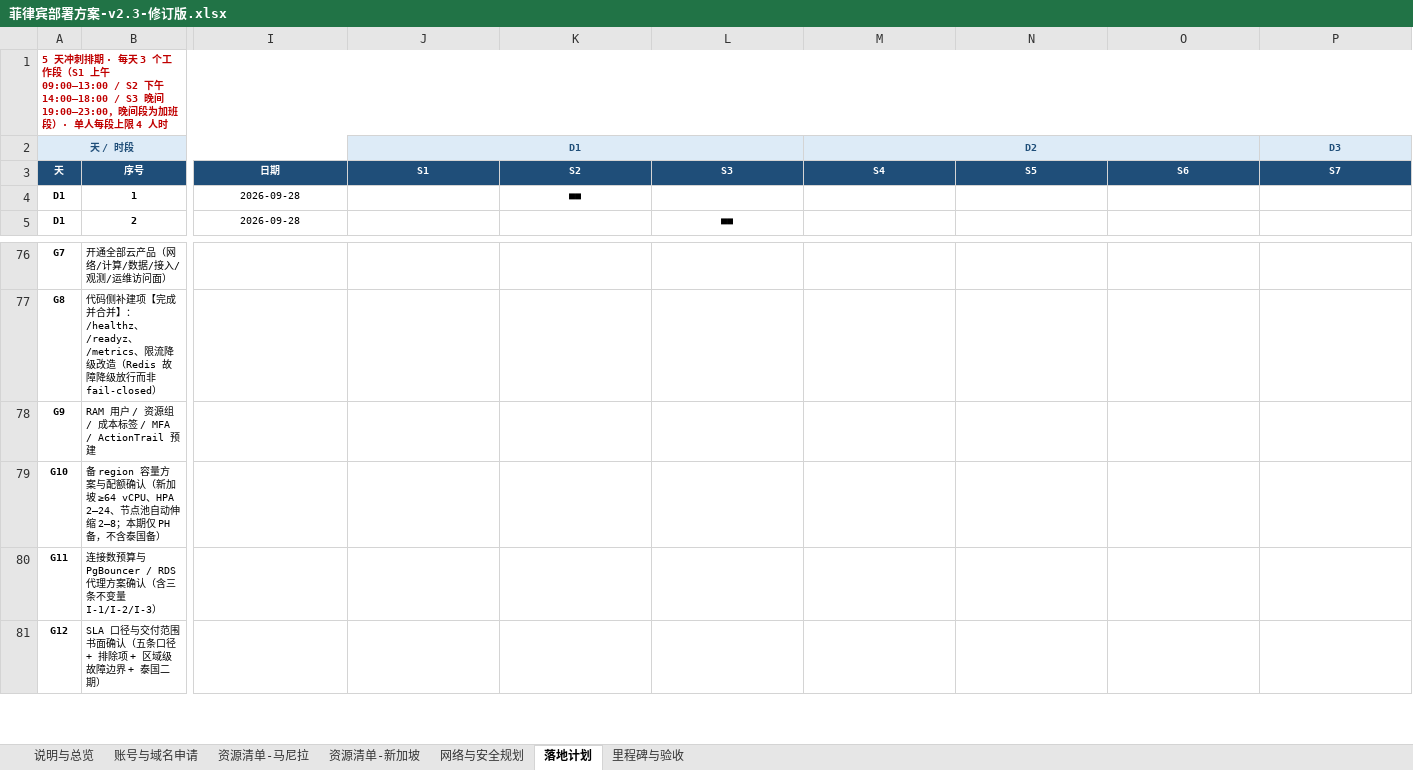
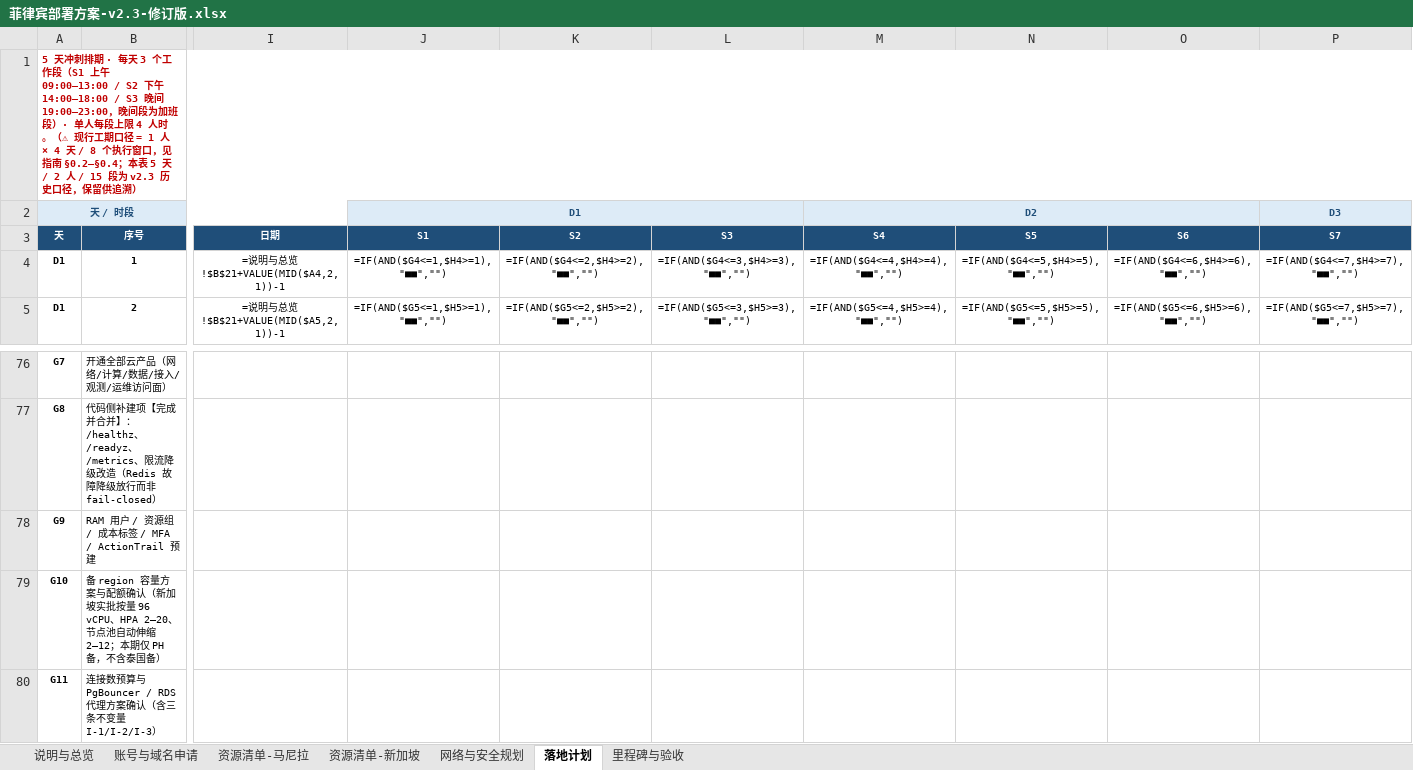
Before and after one commit to yanxuewei/new-api-yxw, an Excel workbook: deploy/菲律宾部署方案-v2.3-修订版.xlsx, sheet 落地计划, drawn as a sheet; only a part is shown, gaps mark what is left out; the shorter side is filled out with more unchanged rows; values as stored, in another font and other column widths than the file's, no borders; formulas without a stored value are shown as written; conditional formats not drawn; the diff covers the shown part only; the diff names each change by its address in the sheet, - before the commit and + after, or states it on an @@ line.

```diff
--- a/deploy/菲律宾部署方案-v2.3-修订版.xlsx (sheet 落地计划)
+++ b/deploy/菲律宾部署方案-v2.3-修订版.xlsx (sheet 落地计划)
-A1 (天): …4 人时
+A1 (天): …4 人时。（⚠ 现行工期口径 = 1 人 × 4 天 / 8 个执行窗口，见指南 §0.2–§0.4；本表 5 天 / 2 人 / 15 段为 v2.3 历史口径，保留供追溯）
-I4 (日期): 2026-09-28
+I4 (日期): =说明与总览!$B$21+VALUE(MID($A4,2,1))-1
-J4 (S1): (empty)
+J4 (S1): =IF(AND($G4<=1,$H4>=1),"■■","")
-K4 (S2): ■■
+K4 (S2): =IF(AND($G4<=2,$H4>=2),"■■","")
-L4 (S3): (empty)
+L4 (S3): =IF(AND($G4<=3,$H4>=3),"■■","")
-M4 (S4): (empty)
+M4 (S4): =IF(AND($G4<=4,$H4>=4),"■■","")
-N4 (S5): (empty)
+N4 (S5): =IF(AND($G4<=5,$H4>=5),"■■","")
-O4 (S6): (empty)
+O4 (S6): =IF(AND($G4<=6,$H4>=6),"■■","")
-P4 (S7): (empty)
+P4 (S7): =IF(AND($G4<=7,$H4>=7),"■■","")
-I5 (日期): 2026-09-28
+I5 (日期): =说明与总览!$B$21+VALUE(MID($A5,2,1))-1
-J5 (S1): (empty)
+J5 (S1): =IF(AND($G5<=1,$H5>=1),"■■","")
-K5 (S2): (empty)
+K5 (S2): =IF(AND($G5<=2,$H5>=2),"■■","")
-L5 (S3): ■■
+L5 (S3): =IF(AND($G5<=3,$H5>=3),"■■","")
-M5 (S4): (empty)
+M5 (S4): =IF(AND($G5<=4,$H5>=4),"■■","")
-N5 (S5): (empty)
+N5 (S5): =IF(AND($G5<=5,$H5>=5),"■■","")
-O5 (S6): (empty)
+O5 (S6): =IF(AND($G5<=6,$H5>=6),"■■","")
-P5 (S7): (empty)
+P5 (S7): =IF(AND($G5<=7,$H5>=7),"■■","")
-B79 (序号): …（新加坡 ≥64 vCPU、HPA 2–24、节点池自动伸缩 2–8；本期仅…
+B79 (序号): …（新加坡实批按量 96 vCPU、HPA 2–20、节点池自动伸缩 2–12；本期仅…
```
Also changed, not shown: 3 added rows, 3 removed rows and 987 edited cells elsewhere in this sheet, sheet 网络与安全规划, sheet 资源清单-马尼拉, sheet 资源清单-新加坡, sheet 里程碑与验收, sheet 说明与总览, sheet 账号与域名申请, 24 other files.
